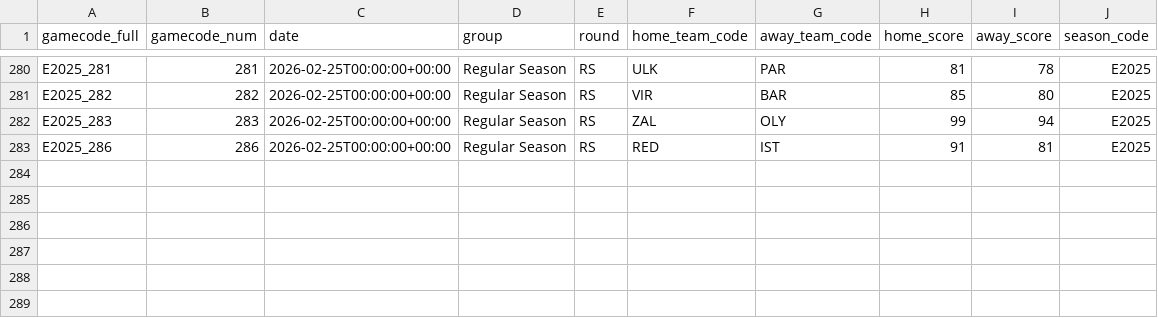
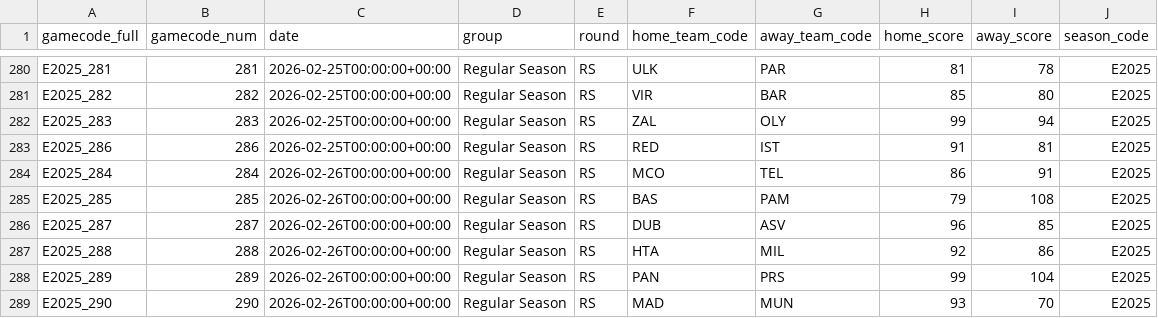
Before and after one commit to Petropov/Euroleague, a CSV file: data/curated/games_all.csv, drawn as a sheet; only a part is shown, gaps mark what is left out; the diff names each change by its address in the sheet, - before the commit and + after, or states it on an @@ line.

```diff
--- a/data/curated/games_all.csv
+++ b/data/curated/games_all.csv
+row 284: E2025_284 | 284 | 2026-02-26T00:00:00+00:00 | Regular Season | RS | MCO | TEL | 86 | 91 | E2025
+row 285: E2025_285 | 285 | 2026-02-26T00:00:00+00:00 | Regular Season | RS | BAS | PAM | 79 | 108 | E2025
+row 286: E2025_287 | 287 | 2026-02-26T00:00:00+00:00 | Regular Season | RS | DUB | ASV | 96 | 85 | E2025
+row 287: E2025_288 | 288 | 2026-02-26T00:00:00+00:00 | Regular Season | RS | HTA | MIL | 92 | 86 | E2025
+row 288: E2025_289 | 289 | 2026-02-26T00:00:00+00:00 | Regular Season | RS | PAN | PRS | 99 | 104 | E2025
+row 289: E2025_290 | 290 | 2026-02-26T00:00:00+00:00 | Regular Season | RS | MAD | MUN | 93 | 70 | E2025
```
Also changed, not shown: data/curated/games.csv, data/curated/player_game.csv, 2 other files.
